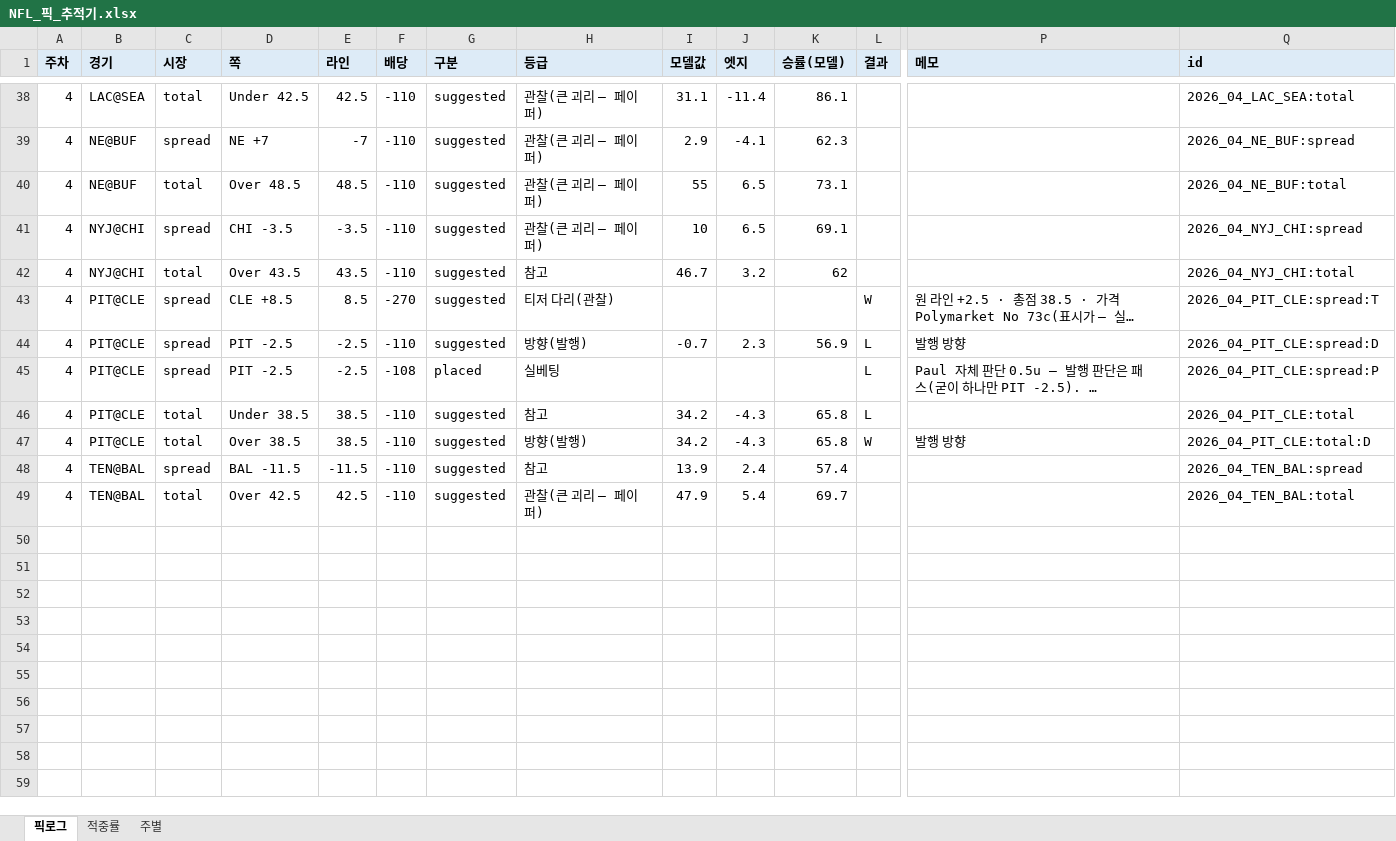
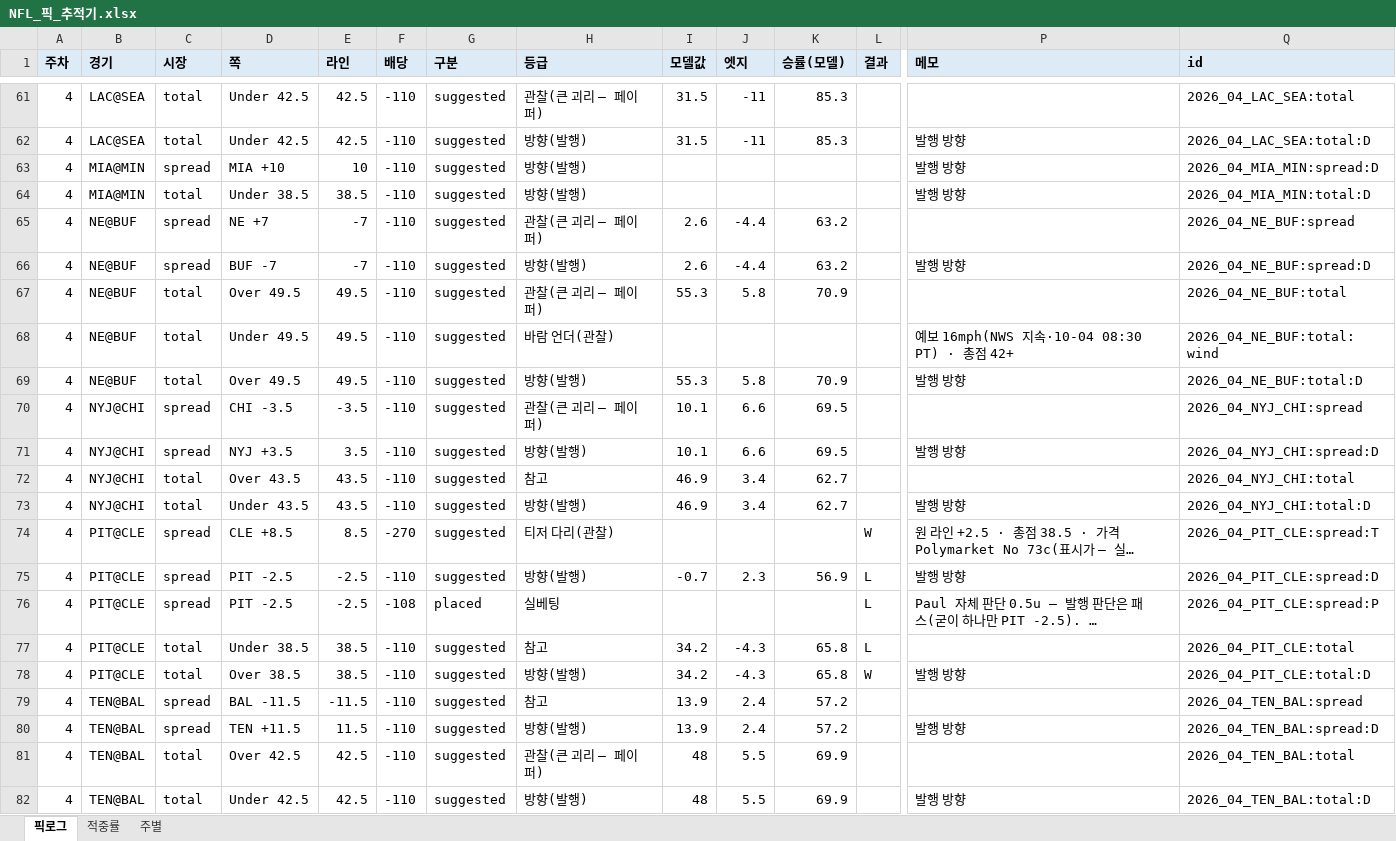
Before and after one commit to hyongdopaulyoon-sketch/hyongdopaulyoon-sketch-nfl-weekly, an Excel workbook: data/NFL_픽_추적기.xlsx, sheet 픽로그, drawn as a sheet; only a part is shown, gaps mark what is left out; long unchanged cells end in …; values as stored, in another font and other column widths than the file's, no borders; addresses are those after the commit; rows hold the shown columns only; the diff covers the shown part only; the diff names each change by its address in the sheet, - before the commit and + after, or states it on an @@ line.

```diff
--- a/data/NFL_픽_추적기.xlsx (sheet 픽로그)
+++ b/data/NFL_픽_추적기.xlsx (sheet 픽로그)
-I61 (모델값): 31.1
+I61 (모델값): 31.5
-J61 (엣지): -11.4
+J61 (엣지): -11
-K61 (승률(모델)): 86.1
+K61 (승률(모델)): 85.3
+row 62: 4 | LAC@SEA | total | Under 42.5 | 42.5 | -110 | suggested | 방향(발행) | 31.5 | -11 | 85.3 |  | 발행 방향 | 2026_04_LAC_SEA:total:D
+row 63: 4 | MIA@MIN | spread | MIA +10 | 10 | -110 | suggested | 방향(발행) |  |  |  |  | 발행 방향 | 2026_04_MIA_MIN:spread:D
+row 64: 4 | MIA@MIN | total | Under 38.5 | 38.5 | -110 | suggested | 방향(발행) |  |  |  |  | 발행 방향 | 2026_04_MIA_MIN:total:D
-I65 (모델값): 2.9
+I65 (모델값): 2.6
-J65 (엣지): -4.1
+J65 (엣지): -4.4
-K65 (승률(모델)): 62.3
+K65 (승률(모델)): 63.2
+row 66: 4 | NE@BUF | spread | BUF -7 | -7 | -110 | suggested | 방향(발행) | 2.6 | -4.4 | 63.2 |  | 발행 방향 | 2026_04_NE_BUF:spread:D
-D67 (쪽): Over 48.5
+D67 (쪽): Over 49.5
-E67 (라인): 48.5
+E67 (라인): 49.5
-I67 (모델값): 55
+I67 (모델값): 55.3
-J67 (엣지): 6.5
+J67 (엣지): 5.8
-K67 (승률(모델)): 73.1
+K67 (승률(모델)): 70.9
+row 68: 4 | NE@BUF | total | Under 49.5 | 49.5 | -110 | suggested | 바람 언더(관찰) |  |  |  |  | 예보 16mph(NWS 지속·10-04 08:30 PT) · 총점 42+ | 2026_04_NE_BUF:total:wind
+row 69: 4 | NE@BUF | total | Over 49.5 | 49.5 | -110 | suggested | 방향(발행) | 55.3 | 5.8 | 70.9 |  | 발행 방향 | 2026_04_NE_BUF:total:D
-I70 (모델값): 10
+I70 (모델값): 10.1
-J70 (엣지): 6.5
+J70 (엣지): 6.6
-K70 (승률(모델)): 69.1
+K70 (승률(모델)): 69.5
+row 71: 4 | NYJ@CHI | spread | NYJ +3.5 | 3.5 | -110 | suggested | 방향(발행) | 10.1 | 6.6 | 69.5 |  | 발행 방향 | 2026_04_NYJ_CHI:spread:D
-I72 (모델값): 46.7
+I72 (모델값): 46.9
-J72 (엣지): 3.2
+J72 (엣지): 3.4
-K72 (승률(모델)): 62
+K72 (승률(모델)): 62.7
+row 73: 4 | NYJ@CHI | total | Under 43.5 | 43.5 | -110 | suggested | 방향(발행) | 46.9 | 3.4 | 62.7 |  | 발행 방향 | 2026_04_NYJ_CHI:total:D
-K79 (승률(모델)): 57.4
+K79 (승률(모델)): 57.2
+row 80: 4 | TEN@BAL | spread | TEN +11.5 | 11.5 | -110 | suggested | 방향(발행) | 13.9 | 2.4 | 57.2 |  | 발행 방향 | 2026_04_TEN_BAL:spread:D
-I81 (모델값): 47.9
+I81 (모델값): 48
-J81 (엣지): 5.4
+J81 (엣지): 5.5
-K81 (승률(모델)): 69.7
+K81 (승률(모델)): 69.9
+row 82: 4 | TEN@BAL | total | Under 42.5 | 42.5 | -110 | suggested | 방향(발행) | 48 | 5.5 | 69.9 |  | 발행 방향 | 2026_04_TEN_BAL:total:D
```
Also changed, not shown: 23 added rows and 41 edited cells elsewhere in this sheet, sheet 적중률, 5 other files.
